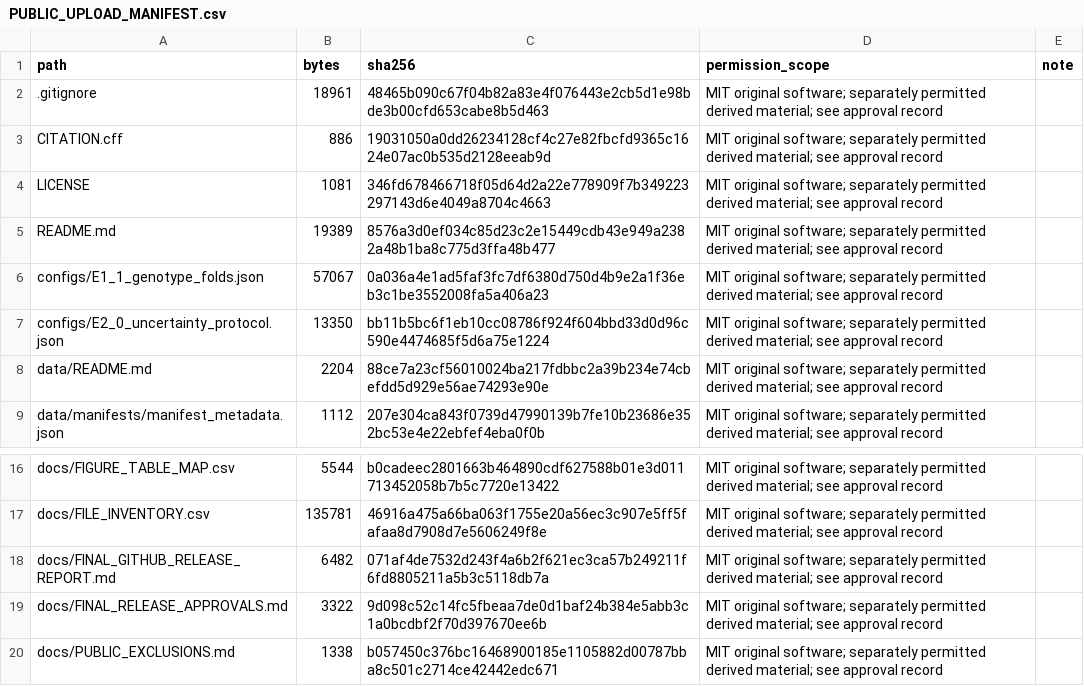
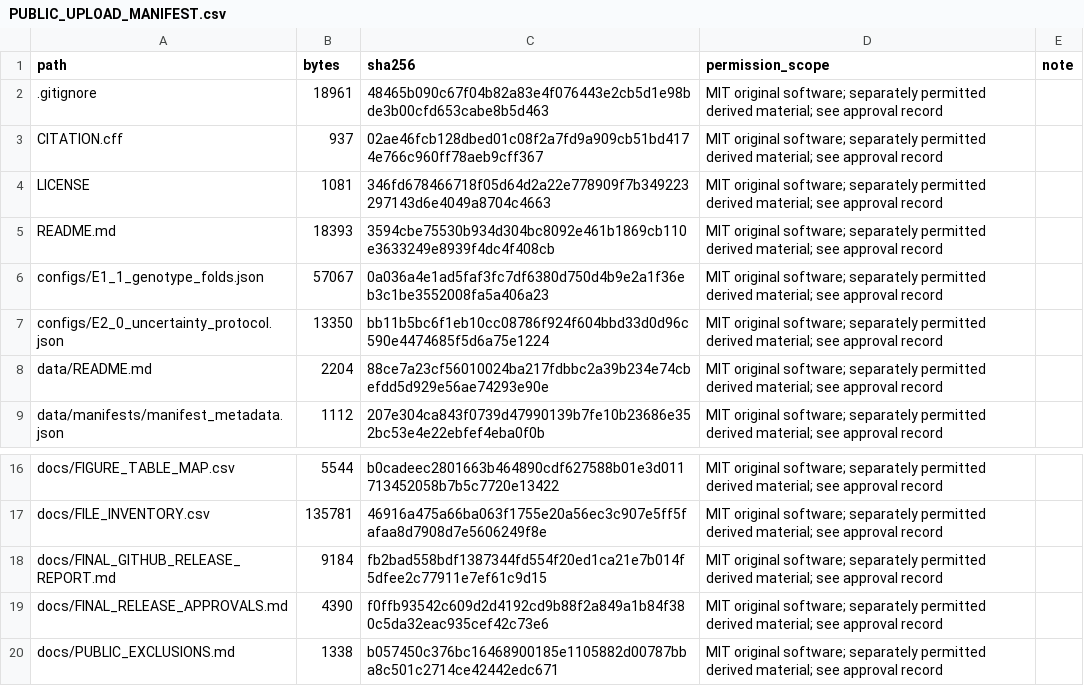
Before and after one commit to moad-cod/LeafShift-CP, a CSV file: docs/PUBLIC_UPLOAD_MANIFEST.csv, drawn as a sheet; only a part is shown, gaps mark what is left out.

```diff
--- a/docs/PUBLIC_UPLOAD_MANIFEST.csv
+++ b/docs/PUBLIC_UPLOAD_MANIFEST.csv
@@ -2,5 +2,5 @@ path,bytes,sha256,permission_scope,note
 .gitignore,18961,48465b090c67f04b82a83e4f076443e2cb5d1e98bde3b00cfd653cabe8b5d463,MIT original software; separately permitted derived material; see approval record,
-CITATION.cff,886,19031050a0dd26234128cf4c27e82fbcfd9365c1624e07ac0b535d2128eeab9d,MIT original software; separately permitted derived material; see approval record,
+CITATION.cff,937,02ae46fcb128dbed01c08f2a7fd9a909cb51bd4174e766c960ff78aeb9cff367,MIT original software; separately permitted derived material; see approval record,
 LICENSE,1081,346fd678466718f05d64d2a22e778909f7b349223297143d6e4049a8704c4663,MIT original software; separately permitted derived material; see approval record,
-README.md,19389,8576a3d0ef034c85d23c2e15449cdb43e949a2382a48b1ba8c775d3ffa48b477,MIT original software; separately permitted derived material; see approval record,
+README.md,18393,3594cbe75530b934d304bc8092e461b1869cb110e3633249e8939f4dc4f408cb,MIT original software; separately permitted derived material; see approval record,
 configs/E1_1_genotype_folds.json,57067,0a036a4e1ad5faf3fc7df6380d750d4b9e2a1f36eb3c1be3552008fa5a406a23,MIT original software; separately permitted derived material; see approval record,
@@ -17,4 +17,4 @@ docs/FIGURE_TABLE_MAP.csv,5544,b0cadeec2801663b464890cdf627588b01e3d011713452058
 docs/FILE_INVENTORY.csv,135781,46916a475a66ba063f1755e20a56ec3c907e5ff5fafaa8d7908d7e5606249f8e,MIT original software; separately permitted derived material; see approval record,
-docs/FINAL_GITHUB_RELEASE_REPORT.md,6482,071af4de7532d243f4a6b2f621ec3ca57b249211f6fd8805211a5b3c5118db7a,MIT original software; separately permitted derived material; see approval record,
-docs/FINAL_RELEASE_APPROVALS.md,3322,9d098c52c14fc5fbeaa7de0d1baf24b384e5abb3c1a0bcdbf2f70d397670ee6b,MIT original software; separately permitted derived material; see approval record,
+docs/FINAL_GITHUB_RELEASE_REPORT.md,9184,fb2bad558bdf1387344fd554f20ed1ca21e7b014f5dfee2c77911e7ef61c9d15,MIT original software; separately permitted derived material; see approval record,
+docs/FINAL_RELEASE_APPROVALS.md,4390,f0ffb93542c609d2d4192cd9b88f2a849a1b84f380c5da32eac935cef42c73e6,MIT original software; separately permitted derived material; see approval record,
 docs/PUBLIC_EXCLUSIONS.md,1338,b057450c376bc16468900185e1105882d00787bba8c501c2714ce42442edc671,MIT original software; separately permitted derived material; see approval record,
```
Also changed, not shown: 4 other files.
